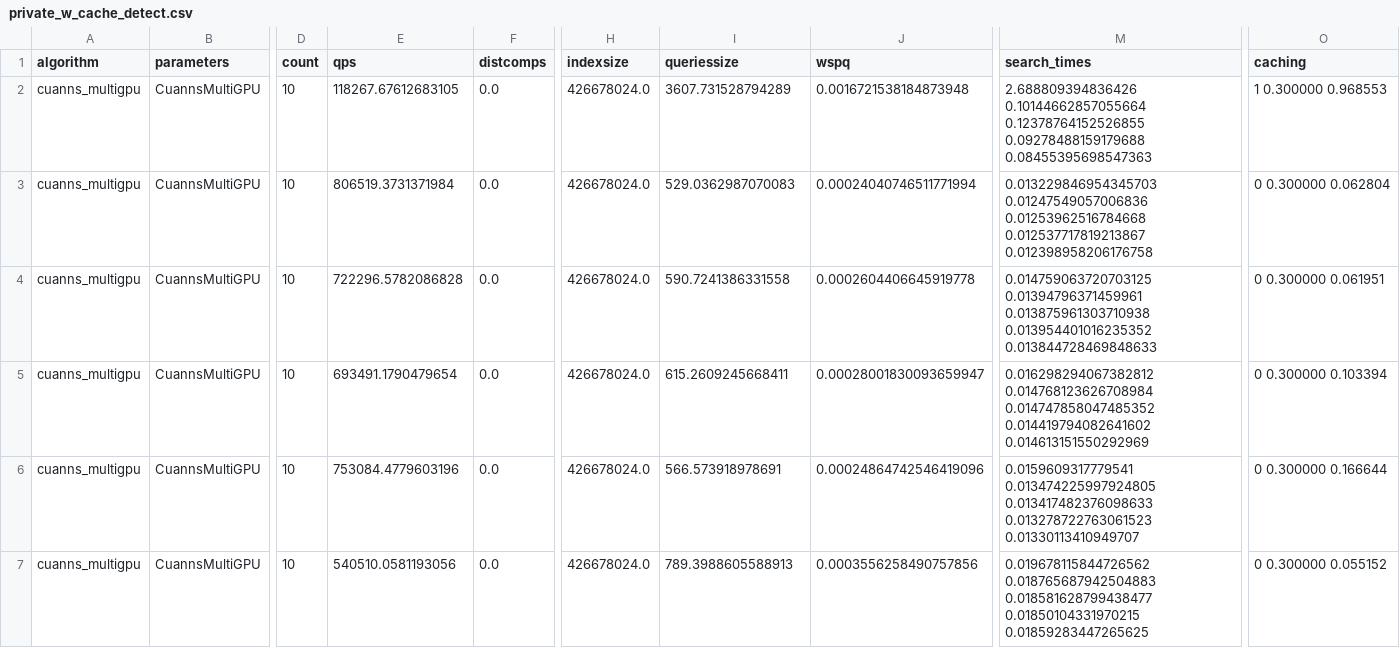
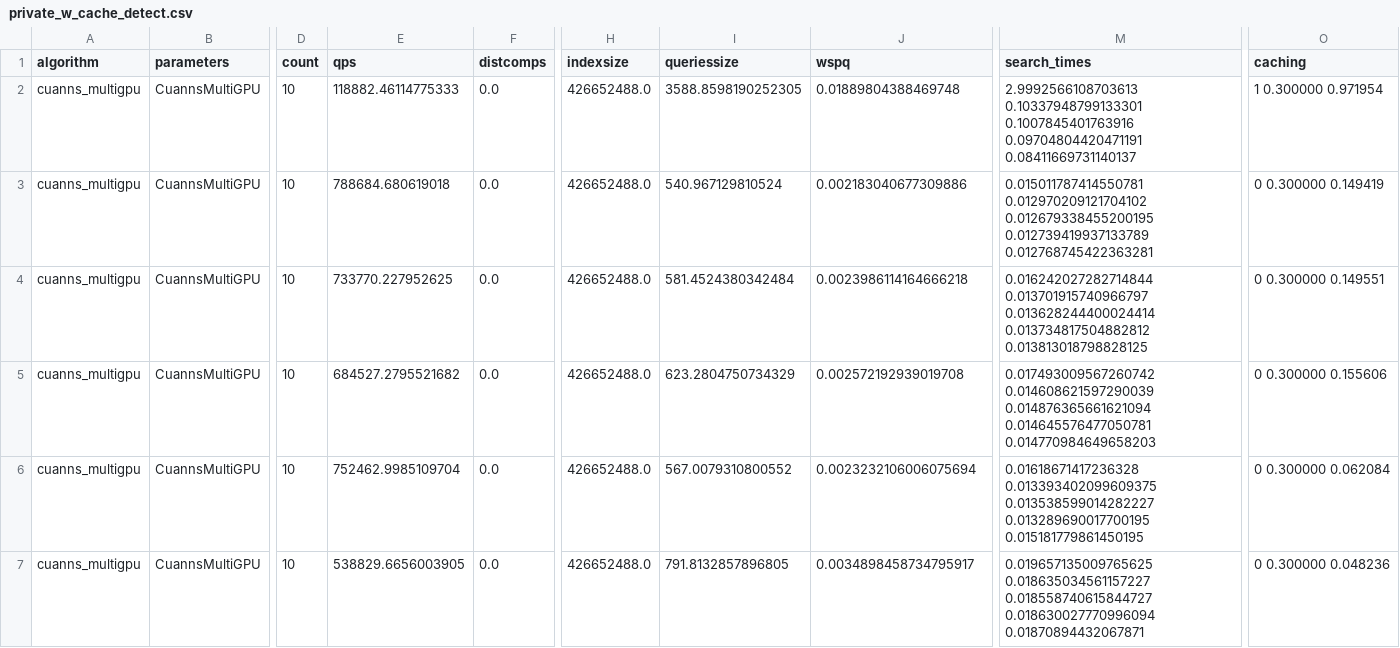
Before and after one commit to harsha-simhadri/big-ann-benchmarks, a CSV file: t3/eval_2021/cuanns_multigpu/private_w_cache_detect.csv, drawn as a sheet; only a part is shown, gaps mark what is left out; the diff covers the shown part only; the diff names each change by its address in the sheet, - before the commit and + after, or states it on an @@ line.

Commit message:
updated LB from latest multigpu and optanne runs

```diff
--- a/t3/eval_2021/cuanns_multigpu/private_w_cache_detect.csv
+++ b/t3/eval_2021/cuanns_multigpu/private_w_cache_detect.csv
-E2 (qps): 118267.67612683105
+E2 (qps): 118882.46114775333
-H2:H7 (indexsize): 426678024.0
+H2:H7 (indexsize): 426652488.0
-I2 (queriessize): 3607.731528794289
+I2 (queriessize): 3588.8598190252305
-J2 (wspq): 0.0016721538184873948
+J2 (wspq): 0.01889804388469748
-M2 (search_times): 2.688809394836426 0.10144662857055664 0.12378764152526855 0.09278488159179688 0.08455395698547363
+M2 (search_times): 2.9992566108703613 0.10337948799133301 0.1007845401763916 0.09704804420471191 0.08411669731140137
-O2 (caching): 1 0.300000 0.968553
+O2 (caching): 1 0.300000 0.971954
-E3 (qps): 806519.3731371984
+E3 (qps): 788684.680619018
-I3 (queriessize): 529.0362987070083
+I3 (queriessize): 540.967129810524
-J3 (wspq): 0.00024040746511771994
+J3 (wspq): 0.002183040677309886
-M3 (search_times): 0.013229846954345703 0.01247549057006836 0.01253962516784668 0.012537717819213867 0.012398958206176758
+M3 (search_times): 0.015011787414550781 0.012970209121704102 0.012679338455200195 0.012739419937133789 0.012768745422363281
-O3 (caching): 0 0.300000 0.062804
+O3 (caching): 0 0.300000 0.149419
-E4 (qps): 722296.5782086828
+E4 (qps): 733770.227952625
-I4 (queriessize): 590.7241386331558
+I4 (queriessize): 581.4524380342484
-J4 (wspq): 0.0002604406645919778
+J4 (wspq): 0.0023986114164666218
-M4 (search_times): 0.014759063720703125 0.01394796371459961 0.013875961303710938 0.013954401016235352 0.013844728469848633
+M4 (search_times): 0.016242027282714844 0.013701915740966797 0.013628244400024414 0.013734817504882812 0.013813018798828125
-O4 (caching): 0 0.300000 0.061951
+O4 (caching): 0 0.300000 0.149551
-E5 (qps): 693491.1790479654
+E5 (qps): 684527.2795521682
-I5 (queriessize): 615.2609245668411
+I5 (queriessize): 623.2804750734329
-J5 (wspq): 0.00028001830093659947
+J5 (wspq): 0.002572192939019708
-M5 (search_times): 0.016298294067382812 0.014768123626708984 0.014747858047485352 0.014419794082641602 0.014613151550292969
+M5 (search_times): 0.017493009567260742 0.014608621597290039 0.014876365661621094 0.014645576477050781 0.014770984649658203
-O5 (caching): 0 0.300000 0.103394
+O5 (caching): 0 0.300000 0.155606
-E6 (qps): 753084.4779603196
+E6 (qps): 752462.9985109704
-I6 (queriessize): 566.573918978691
+I6 (queriessize): 567.0079310800552
-J6 (wspq): 0.00024864742546419096
+J6 (wspq): 0.0023232106006075694
-M6 (search_times): 0.0159609317779541 0.013474225997924805 0.013417482376098633 0.013278722763061523 0.01330113410949707
+M6 (search_times): 0.01618671417236328 0.013393402099609375 0.013538599014282227 0.013289690017700195 0.015181779861450195
-O6 (caching): 0 0.300000 0.166644
+O6 (caching): 0 0.300000 0.062084
-E7 (qps): 540510.0581193056
+E7 (qps): 538829.6656003905
-I7 (queriessize): 789.3988605588913
+I7 (queriessize): 791.8132857896805
-J7 (wspq): 0.0003556258490757856
+J7 (wspq): 0.0034898458734795917
-M7 (search_times): 0.019678115844726562 0.018765687942504883 0.018581628799438477 0.01850104331970215 0.01859283447265625
+M7 (search_times): 0.019657135009765625 0.018635034561157227 0.018558740615844727 0.018630027770996094 0.01870894432067871
-O7 (caching): 0 0.300000 0.055152
+O7 (caching): 0 0.300000 0.048236
```
Also changed, not shown: 144 edited cells elsewhere in this file, 5 other files.
